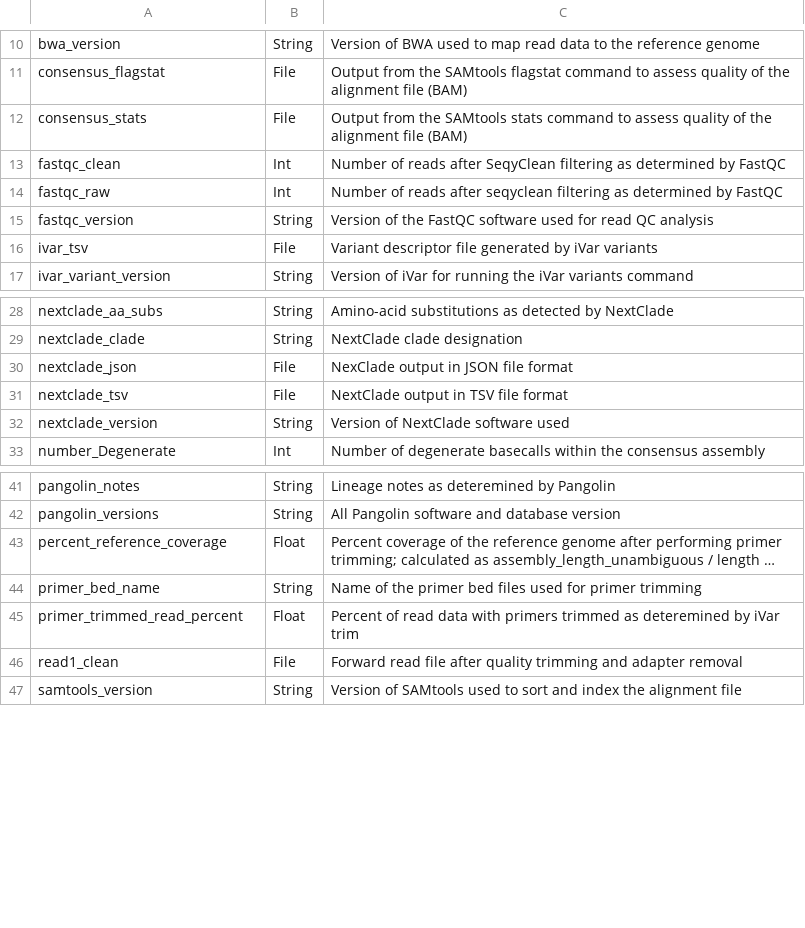
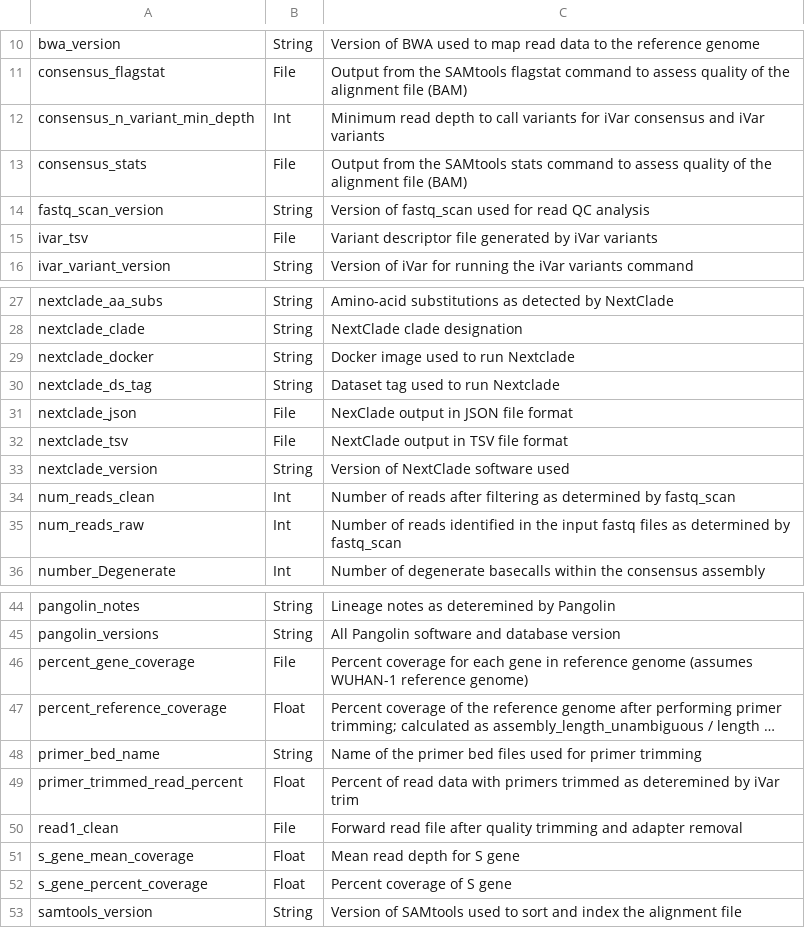
Before and after one commit to theiagen/public_health_viral_genomics, a CSV file: docs/source/tables/theiacov_workflows/theiacov_illumina_se_outputs.csv, drawn as a sheet; only a part is shown, gaps mark what is left out; long unchanged cells end in …; removed rows and columns are numbered as before the commit, all else as after; the diff names each change by its address in the sheet, - before the commit and + after, or states it on an @@ line.

```diff
--- a/docs/source/tables/theiacov_workflows/theiacov_illumina_se_outputs.csv
+++ b/docs/source/tables/theiacov_workflows/theiacov_illumina_se_outputs.csv
+row 12: consensus_n_variant_min_depth | Int | Minimum read depth to call variants for iVar consensus and iVar variants
-row 13: fastqc_clean | Int | Number of reads after SeqyClean filtering as determined by FastQC
-row 14: fastqc_raw | Int | Number of reads after seqyclean filtering as determined by FastQC
-A14: fastqc_version
+A14: fastq_scan_version
-C14: Version of the FastQC software used for…
+C14: Version of fastq_scan used for…
+row 29: nextclade_docker | String | Docker image used to run Nextclade
+row 30: nextclade_ds_tag | String | Dataset tag used to run Nextclade
+row 34: num_reads_clean | Int | Number of reads after filtering as determined by fastq_scan
+row 35: num_reads_raw | Int | Number of reads identified in the input fastq files as determined by fastq_scan
+row 46: percent_gene_coverage | File | Percent coverage for each gene in reference genome (assumes WUHAN-1 reference genome)
+row 51: s_gene_mean_coverage | Float | Mean read depth for S gene
+row 52: s_gene_percent_coverage | Float | Percent coverage of S gene
```
Also changed, not shown: docs/source/tables/theiacov_workflows/theiacov_clearlabs_optional_inputs.csv, docs/source/tables/theiacov_workflows/theiacov_clearlabs_outputs.csv, 4 other files.
